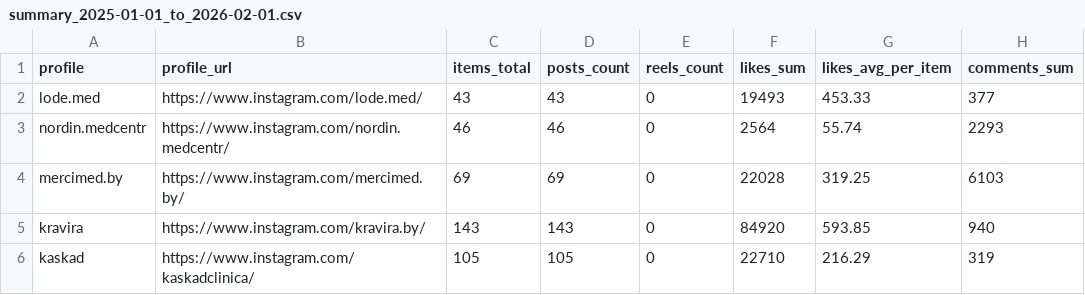
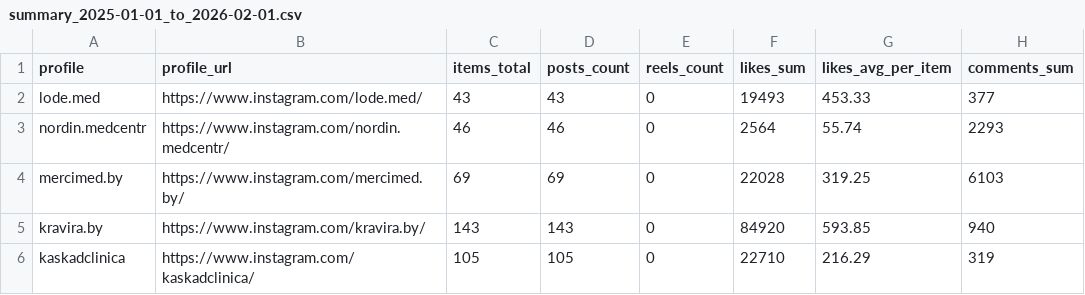
Before and after one commit to akuazuk/cursor_instagram, a CSV file: docs/summary_2025-01-01_to_2026-02-01.csv, drawn as a sheet; only a part is shown; the diff names each change by its address in the sheet, - before the commit and + after, or states it on an @@ line.

Commit message:
feat: add co-occurrence theme clusters
Cluster words/hashtags into themes based on co-occurrence, compute likes/views stats per cluster, and include clusters in CSV + HTML report.

```diff
--- a/docs/summary_2025-01-01_to_2026-02-01.csv
+++ b/docs/summary_2025-01-01_to_2026-02-01.csv
-A5 (profile): kravira
+A5 (profile): kravira.by
-A6 (profile): kaskad
+A6 (profile): kaskadclinica
```
Also changed, not shown: 6 other files.
